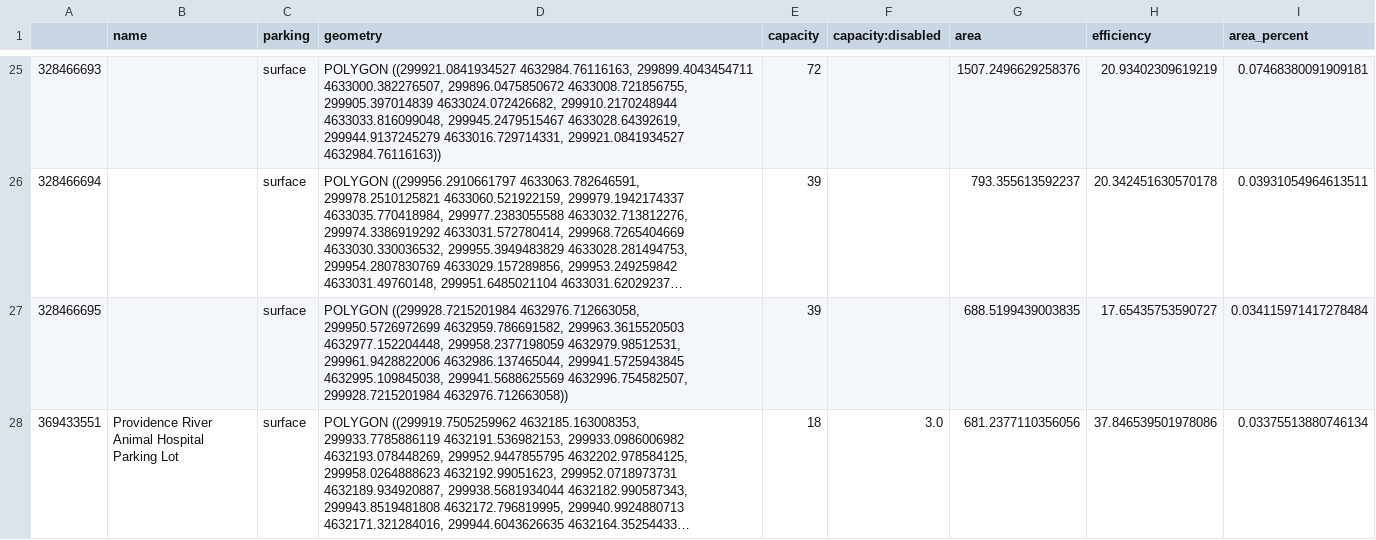
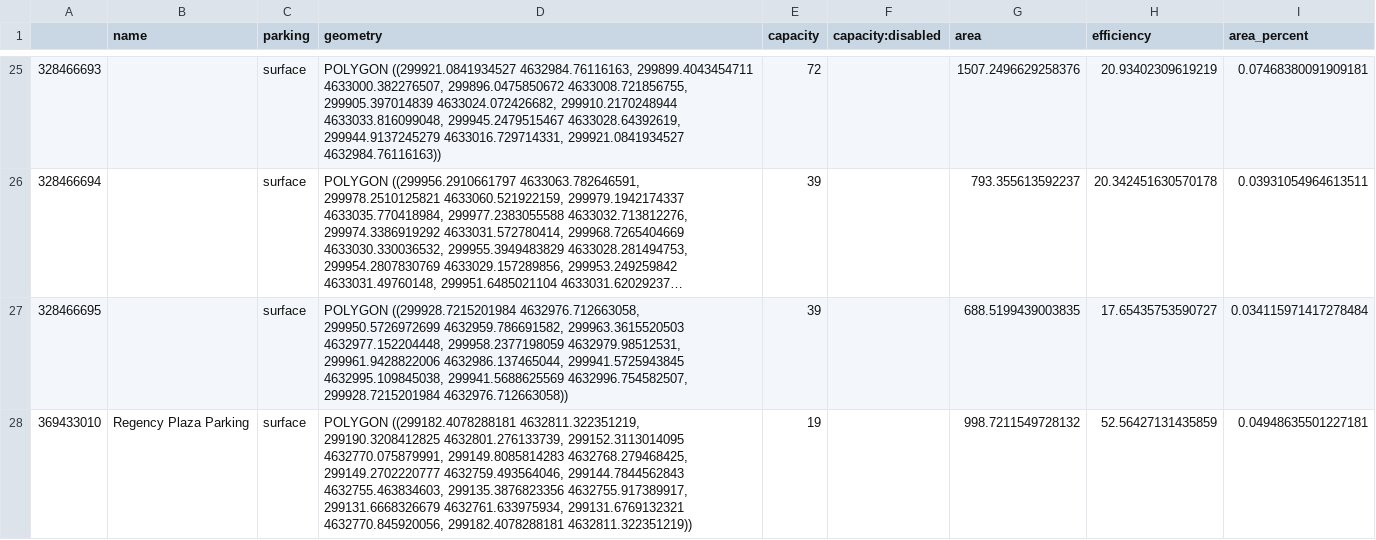
Before and after one commit to chris-sarli/parking-analysis, a CSV file: docs/files/fp_surface.csv, drawn as a sheet; only a part is shown, gaps mark what is left out; the shorter side is filled out with more unchanged rows; long unchanged cells end in …; the diff covers the shown part only; the diff names each change by its address in the sheet, - before the commit and + after, or states it on an @@ line.

```diff
--- a/docs/files/fp_surface.csv
+++ b/docs/files/fp_surface.csv
+row 28: 369433010 | Regency Plaza Parking | surface | POLYGON ((299182.4078288181 4632811.322351219, 299190.3208412825 4632801.276133739, 299152.3113014095 4632770.075879991, 299149.8085814283 4632768.279468425, 299149.2702220777 4632759.493564046, 299144.7844562843 4632755.463834603, 299135.3876823356 4632755.917389917, 299131.6668326679 4632761.633975934, 299131.6769132321 4632770.845920056, 299182.4078288181 4632811.322351219)) | 19 |  | 998.7211549728132 | 52.56427131435859 | 0.04948635501227181
```
Also changed, not shown: 2 added rows elsewhere in this file, docs/files/fp_structured.csv, docs/files/fp_underground.csv, 5 other files.
